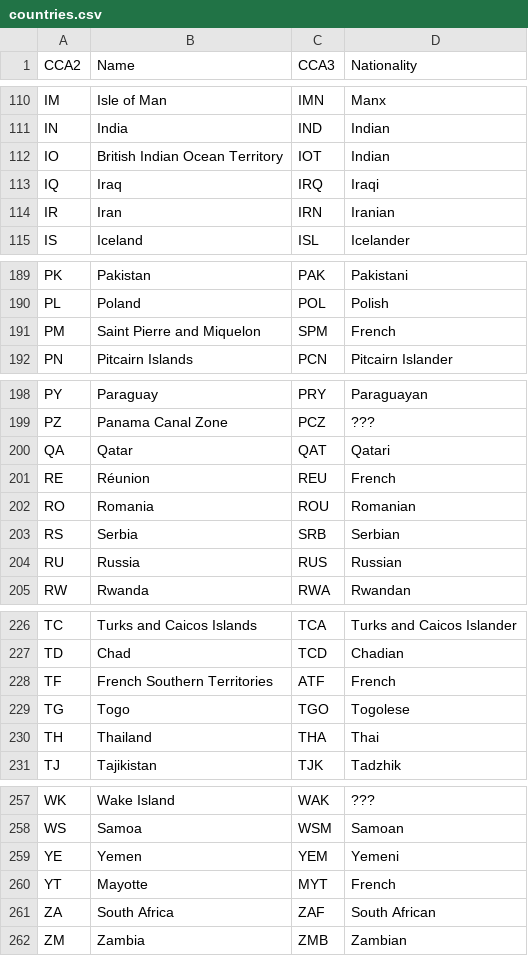
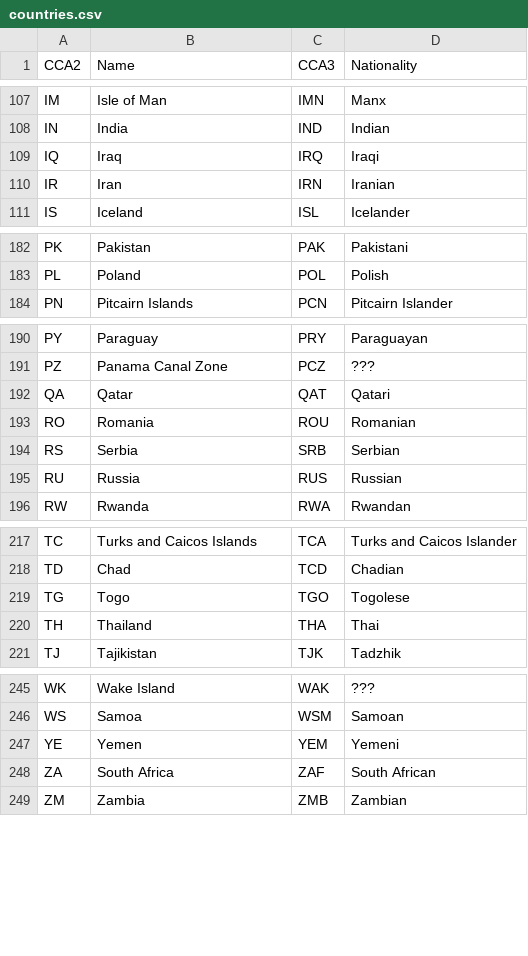
Before and after one commit to zaultavangar/MoodMap, a CSV file: backend/data/countries.csv, drawn as a sheet; only a part is shown, gaps mark what is left out; the diff covers the shown part only.

```diff
--- a/backend/data/countries.csv
+++ b/backend/data/countries.csv
@@ -111,3 +108,2 @@ IM,Isle of Man,IMN,Manx
 IN,India,IND,Indian
-IO,British Indian Ocean Territory,IOT,Indian
 IQ,Iraq,IRQ,Iraqi
@@ -190,3 +183,2 @@ PK,Pakistan,PAK,Pakistani
 PL,Poland,POL,Polish
-PM,Saint Pierre and Miquelon,SPM,French
 PN,Pitcairn Islands,PCN,Pitcairn Islander
@@ -200,3 +192,2 @@ PZ,Panama Canal Zone,PCZ,???
 QA,Qatar,QAT,Qatari
-RE,Réunion,REU,French
 RO,Romania,ROU,Romanian
@@ -227,3 +218,2 @@ TC,Turks and Caicos Islands,TCA,Turks and Caicos Islander
 TD,Chad,TCD,Chadian
-TF,French Southern Territories,ATF,French
 TG,Togo,TGO,Togolese
@@ -259,3 +247,2 @@ WS,Samoa,WSM,Samoan
 YE,Yemen,YEM,Yemeni
-YT,Mayotte,MYT,French
 ZA,South Africa,ZAF,South African
```
Also changed, not shown: 8 removed rows elsewhere in this file, 49 other files.
